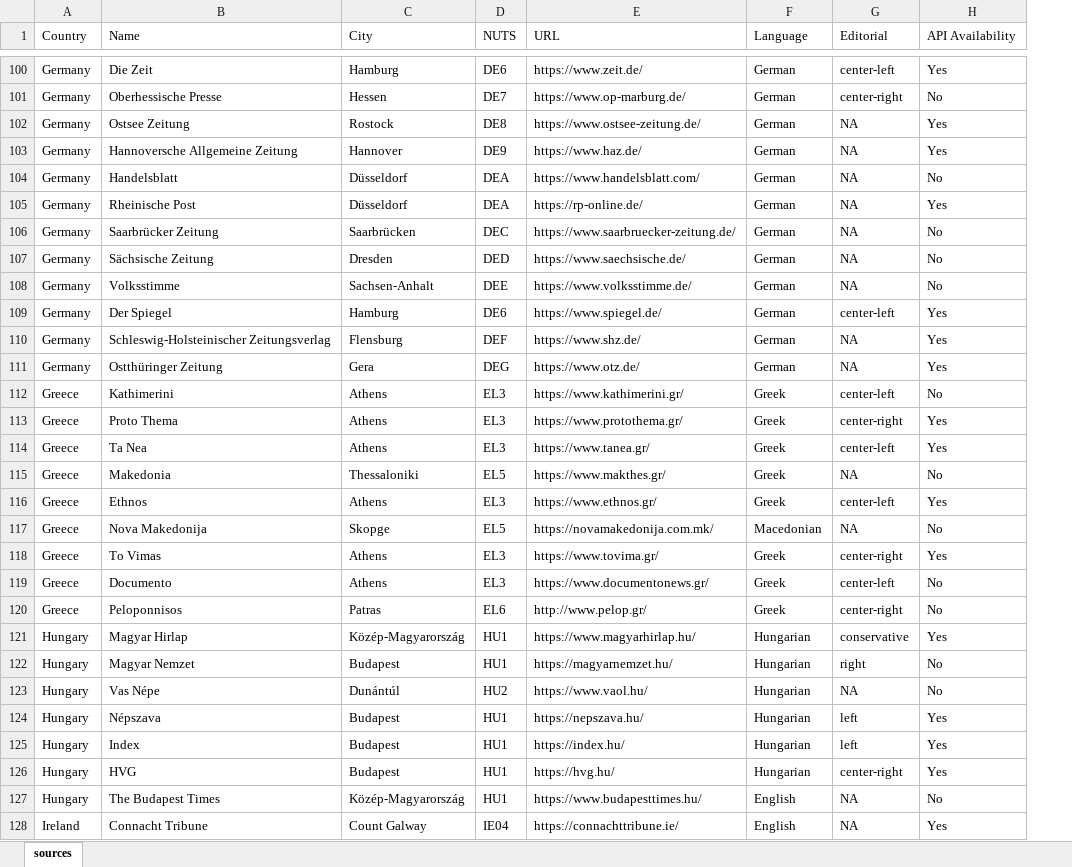
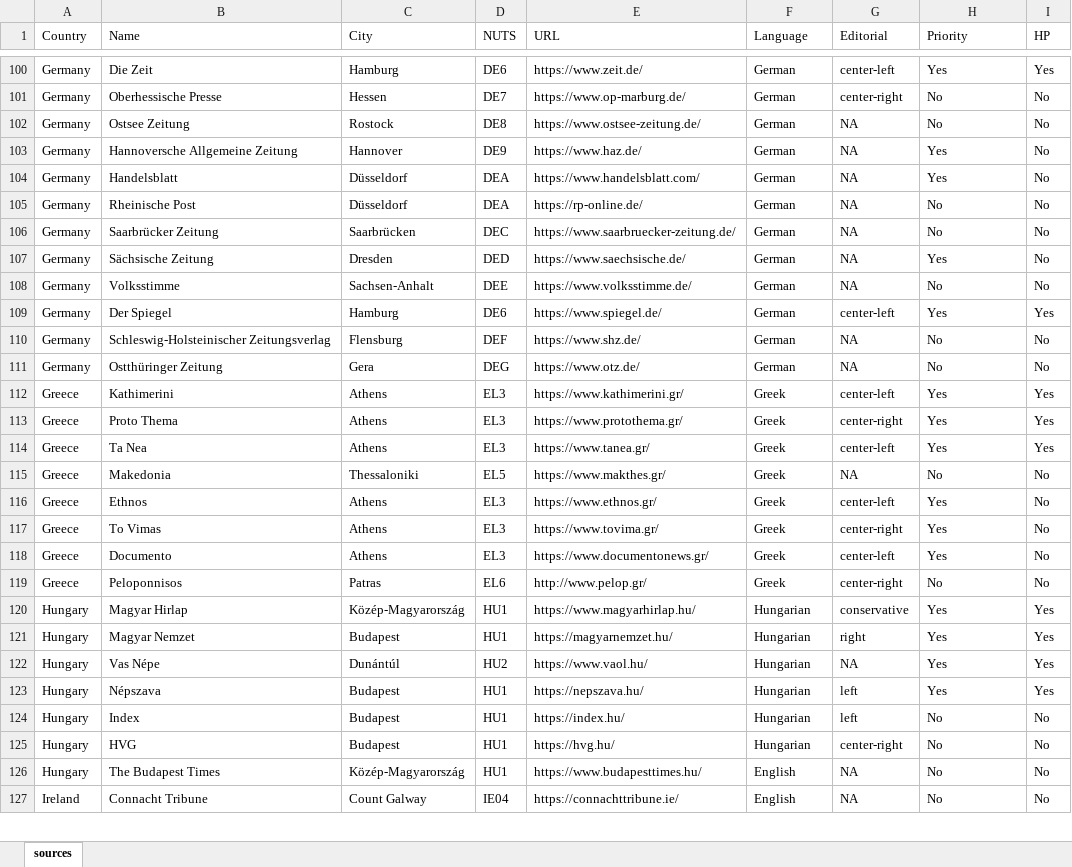
Before and after one commit to ctoruno/WJP-news-tracker, an Excel workbook: inputs/EU_sources_1.xlsx, sheet sources, drawn as a sheet; only a part is shown, gaps mark what is left out; values as stored, in another font and other column widths than the file's, no cell formats; removed rows and columns are numbered as before the commit, all else as after; the diff covers the shown part only; the diff names each change by its address in the sheet, - before the commit and + after, or states it on an @@ line.

```diff
--- a/inputs/EU_sources_1.xlsx (sheet sources)
+++ b/inputs/EU_sources_1.xlsx (sheet sources)
+column I (HP), rows 100-127: Yes | No | No | No | No | No | No | No | No | Yes | No | No | Yes | Yes | Yes | No | No | No | No | No | Yes | Yes | Yes | Yes | No | No | No | No
-H1: API Availability
+H1: Priority
-H102 (Priority): Yes
+H102 (Priority): No
-H104 (Priority): No
+H104 (Priority): Yes
-H105 (Priority): Yes
+H105 (Priority): No
-H107 (Priority): No
+H107 (Priority): Yes
-H110:H111 (Priority): Yes
+H110:H111 (Priority): No
-H112 (Priority): No
+H112 (Priority): Yes
-row 117: Greece | Nova Makedonija | Skopge | EL5 | https://novamakedonija.com.mk/ | Macedonian | NA | No
-H118 (Priority): No
+H118 (Priority): Yes
-H121:H122 (Priority): No
+H121:H122 (Priority): Yes
-H124:H125 (Priority): Yes
+H124:H125 (Priority): No
-H127 (Priority): Yes
+H127 (Priority): No
```
Also changed, not shown: 2 removed rows and 69 edited cells elsewhere in this sheet, cell formats, 14 other files.
